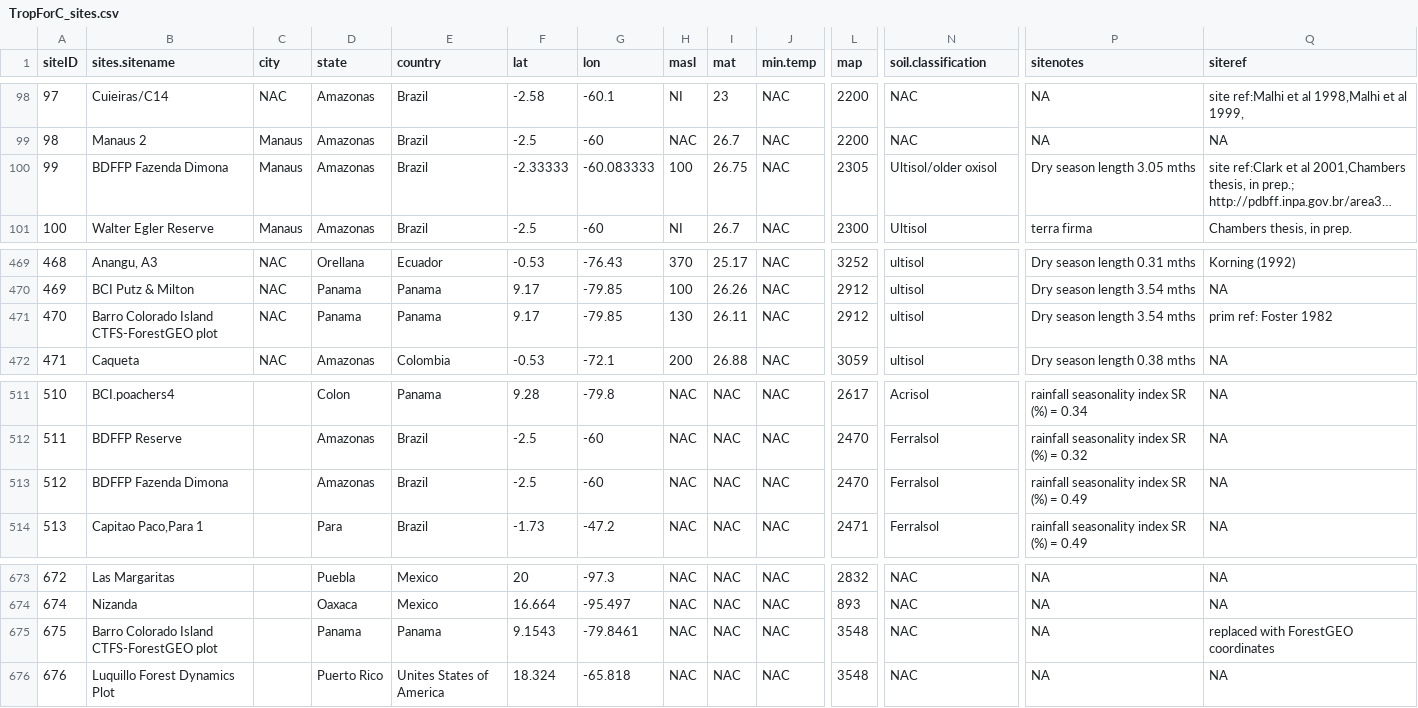
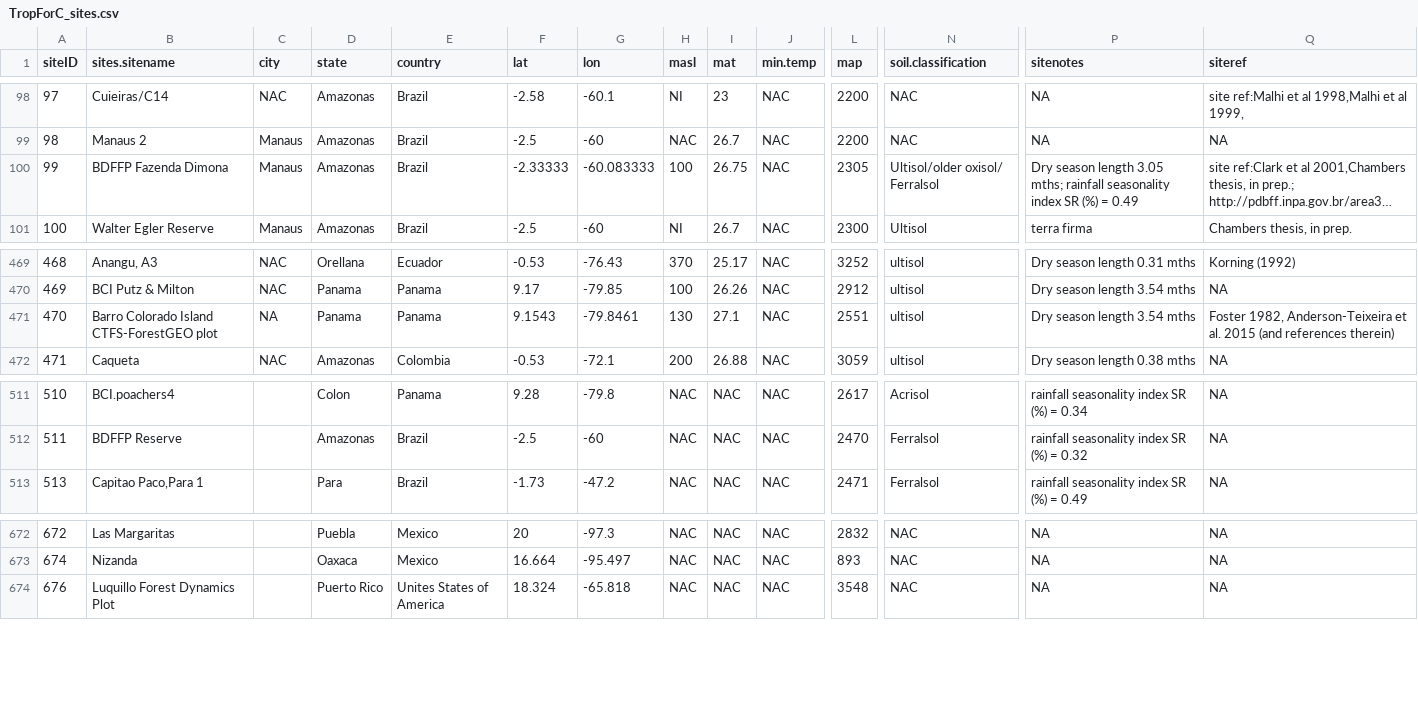
Before and after one commit to forc-db/ForC, a CSV file: TropForC_sites.csv, drawn as a sheet; only a part is shown, gaps mark what is left out; long unchanged cells end in …; rows hold the shown columns only; the diff names each change by its address in the sheet, - before the commit and + after, or states it on an @@ line.

Commit message:
reconciled two duplicate sites
There were two duplicate sitenames in TropForC_sites:
Barro Colorado Island CTFS-ForestGEO plot
BDFFP Fazenda Dimona.
These have been reconciled.

```diff
--- a/TropForC_sites.csv
+++ b/TropForC_sites.csv
-N100 (soil.classification): Ultisol/older oxisol
+N100 (soil.classification): Ultisol/older oxisol/ Ferralsol
-P100 (sitenotes): …length 3.05 mths
+P100 (sitenotes): …length 3.05 mths; rainfall seasonality index SR (%) = 0.49
-C471 (city): NAC
+C471 (city): NA
-F471 (lat): 9.17
+F471 (lat): 9.1543
-G471 (lon): -79.85
+G471 (lon): -79.8461
-I471 (mat): 26.11
+I471 (mat): 27.1
-L471 (map): 2912
+L471 (map): 2551
-Q471 (siteref): prim ref: Foster 1982
+Q471 (siteref): Foster 1982, Anderson-Teixeira et al. 2015 (and references therein)
-row 513: 512 | BDFFP Fazenda Dimona |  | Amazonas | Brazil | -2.5 | -60 | NAC | NAC | NAC | 2470 | Ferralsol | rainfall seasonality index SR (%) = 0.49 | NA
-row 675: 675 | Barro Colorado Island CTFS-ForestGEO plot |  | Panama | Panama | 9.1543 | -79.8461 | NAC | NAC | NAC | 3548 | NAC | NA | replaced with ForestGEO coordinates
```
Also changed, not shown: 1 other file.
